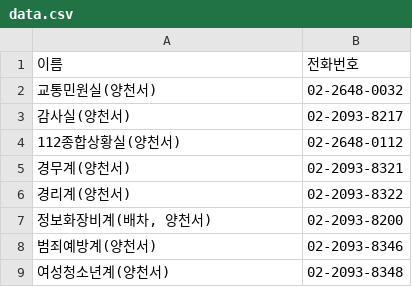
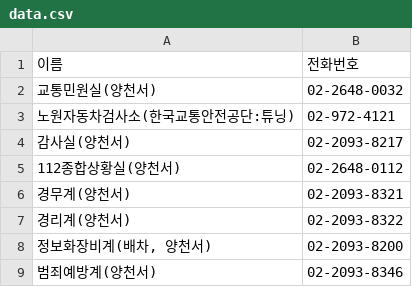
Before and after one commit to bandit1397/phonebook_callable, a CSV file: data.csv, drawn as a sheet; only a part is shown; the shorter side is filled out with more unchanged rows.

Commit message:
Update data.csv

```diff
--- a/data.csv
+++ b/data.csv
@@ -2,2 +2,3 @@
 교통민원실(양천서),02-2648-0032
+노원자동차검사소(한국교통안전공단:튜닝),02-972-4121
 감사실(양천서),02-2093-8217
```
